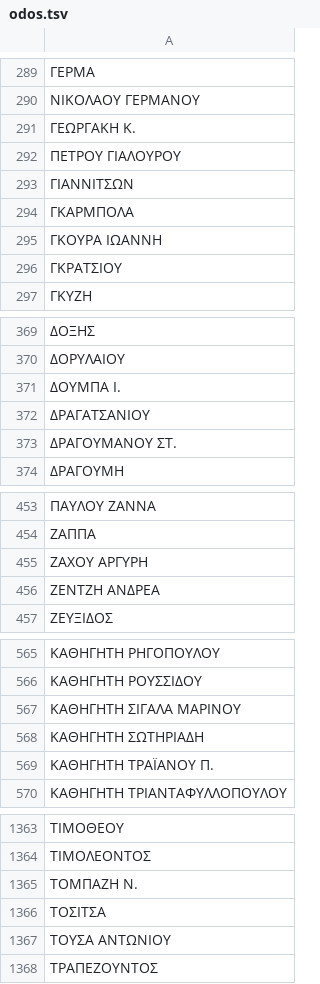
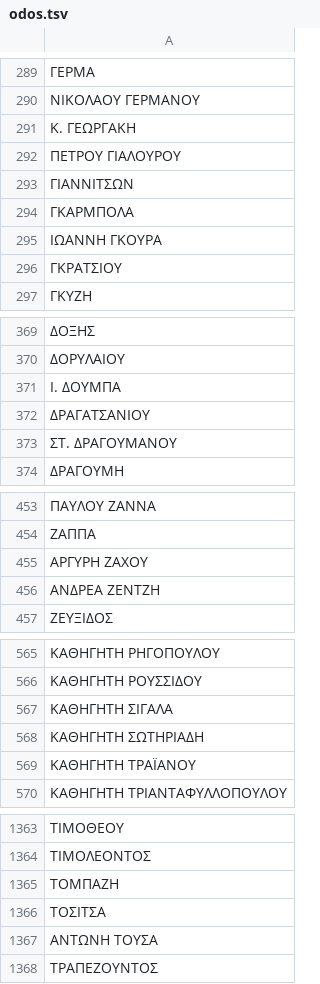
Before and after one commit to panos1962/cht, a TSV file: lacol/database/dimas/odos.tsv, drawn as a sheet; only a part is shown, gaps mark what is left out; the diff covers the shown part only; the diff names each change by its address in the sheet, - before the commit and + after, or states it on an @@ line.

```diff
--- a/lacol/database/dimas/odos.tsv
+++ b/lacol/database/dimas/odos.tsv
-A291: ΓΕΩΡΓΑΚΗ Κ.
+A291: Κ. ΓΕΩΡΓΑΚΗ
-A295: ΓΚΟΥΡΑ ΙΩΑΝΝΗ
+A295: ΙΩΑΝΝΗ ΓΚΟΥΡΑ
-A371: ΔΟΥΜΠΑ Ι.
+A371: Ι. ΔΟΥΜΠΑ
-A373: ΔΡΑΓΟΥΜΑΝΟΥ ΣΤ.
+A373: ΣΤ. ΔΡΑΓΟΥΜΑΝΟΥ
-A455: ΖΑΧΟΥ ΑΡΓΥΡΗ
+A455: ΑΡΓΥΡΗ ΖΑΧΟΥ
-A456: ΖΕΝΤΖΗ ΑΝΔΡΕΑ
+A456: ΑΝΔΡΕΑ ΖΕΝΤΖΗ
-A567: ΚΑΘΗΓΗΤΗ ΣΙΓΑΛΑ ΜΑΡΙΝΟΥ
+A567: ΚΑΘΗΓΗΤΗ ΣΙΓΑΛΑ
-A569: ΚΑΘΗΓΗΤΗ ΤΡΑΪΑΝΟΥ Π.
+A569: ΚΑΘΗΓΗΤΗ ΤΡΑΪΑΝΟΥ
-A1365: ΤΟΜΠΑΖΗ Ν.
+A1365: ΤΟΜΠΑΖΗ
-A1367: ΤΟΥΣΑ ΑΝΤΩΝΙΟΥ
+A1367: ΑΝΤΩΝΗ ΤΟΥΣΑ
```
Also changed, not shown: 50 edited cells elsewhere in this file, 7 other files.
